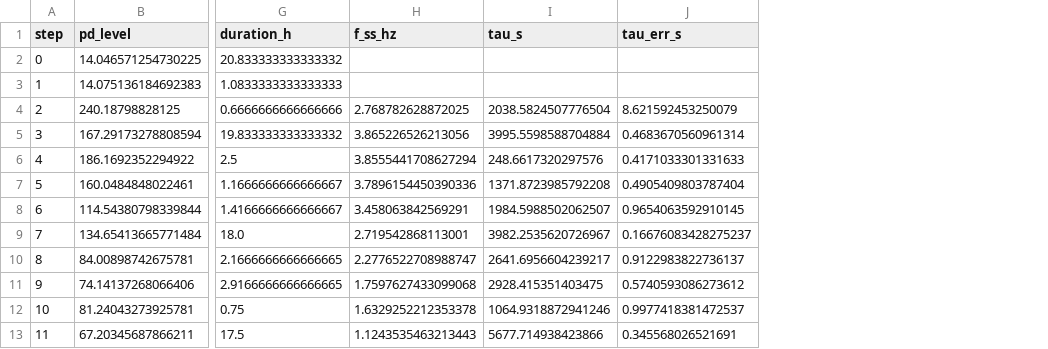
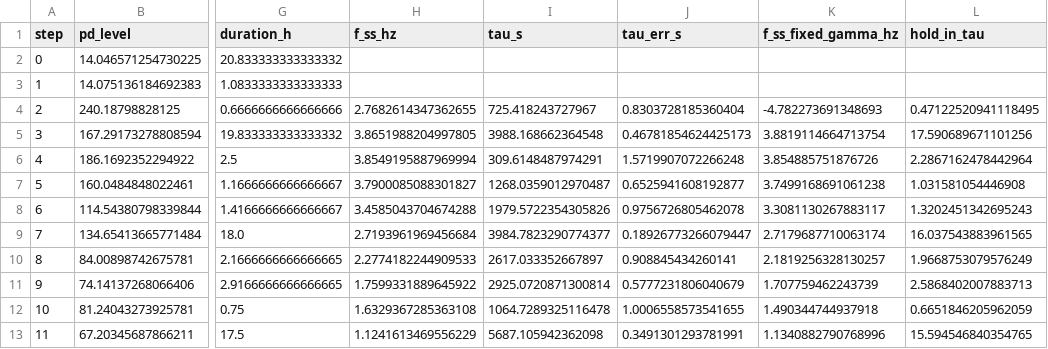
Before and after one commit to Moore-Lab/Decay-Sail, a CSV file: analysis/laser_stepdown_steps.csv, drawn as a sheet; only a part is shown, gaps mark what is left out; the diff covers the shown part only; the diff names each change by its address in the sheet, - before the commit and + after, or states it on an @@ line.

```diff
--- a/analysis/laser_stepdown_steps.csv
+++ b/analysis/laser_stepdown_steps.csv
+column K (f_ss_fixed_gamma_hz), rows 4-13: -4.782273691348693 | 3.8819114664713754 | 3.854885751876726 | 3.7499168691061238 | 3.3081130267883117 | 2.7179687710063174 | 2.1819256328130257 | 1.707759462243739 | 1.490344744937918 | 1.1340882790768996
+column L (hold_in_tau), rows 4-13: 0.47122520941118495 | 17.590689671101256 | 2.2867162478442964 | 1.031581054446908 | 1.3202451342695243 | 16.037543883961565 | 1.9668753079576249 | 2.5868402007883713 | 0.6651846205962059 | 15.594546840354765
-H4 (f_ss_hz): 2.768782628872025
+H4 (f_ss_hz): 2.7682614347362655
-I4 (tau_s): 2038.5824507776504
+I4 (tau_s): 725.418243727967
-J4 (tau_err_s): 8.621592453250079
+J4 (tau_err_s): 0.8303728185360404
-H5 (f_ss_hz): 3.865226526213056
+H5 (f_ss_hz): 3.8651988204997805
-I5 (tau_s): 3995.5598588704884
+I5 (tau_s): 3988.168662364548
-J5 (tau_err_s): 0.4683670560961314
+J5 (tau_err_s): 0.46781854624425173
-H6 (f_ss_hz): 3.8555441708627294
+H6 (f_ss_hz): 3.8549195887969994
-I6 (tau_s): 248.6617320297576
+I6 (tau_s): 309.6148487974291
-J6 (tau_err_s): 0.4171033301331633
+J6 (tau_err_s): 1.5719907072266248
-H7 (f_ss_hz): 3.7896154450390336
+H7 (f_ss_hz): 3.7900085088301827
-I7 (tau_s): 1371.8723985792208
+I7 (tau_s): 1268.0359012970487
-J7 (tau_err_s): 0.4905409803787404
+J7 (tau_err_s): 0.6525941608192877
-H8 (f_ss_hz): 3.458063842569291
+H8 (f_ss_hz): 3.4585043704674288
-I8 (tau_s): 1984.5988502062507
+I8 (tau_s): 1979.5722354305826
-J8 (tau_err_s): 0.9654063592910145
+J8 (tau_err_s): 0.9756726805462078
-H9 (f_ss_hz): 2.719542868113001
+H9 (f_ss_hz): 2.7193961969456684
-I9 (tau_s): 3982.2535620726967
+I9 (tau_s): 3984.7823290774377
-J9 (tau_err_s): 0.16676083428275237
+J9 (tau_err_s): 0.18926773266079447
-H10 (f_ss_hz): 2.2776522708988747
+H10 (f_ss_hz): 2.2774182244909533
-I10 (tau_s): 2641.6956604239217
+I10 (tau_s): 2617.033352667897
-J10 (tau_err_s): 0.9122983822736137
+J10 (tau_err_s): 0.908845434260141
-H11 (f_ss_hz): 1.7597627433099068
+H11 (f_ss_hz): 1.7599331889645922
-I11 (tau_s): 2928.415351403475
+I11 (tau_s): 2925.0720871300814
-J11 (tau_err_s): 0.5740593086273612
+J11 (tau_err_s): 0.5777231806040679
-H12 (f_ss_hz): 1.6329252212353378
+H12 (f_ss_hz): 1.6329367285363108
-I12 (tau_s): 1064.9318872941246
+I12 (tau_s): 1064.7289325116478
-J12 (tau_err_s): 0.9977418381472537
+J12 (tau_err_s): 1.0006558573541655
-H13 (f_ss_hz): 1.1243535463213443
+H13 (f_ss_hz): 1.1241613469556229
-I13 (tau_s): 5677.714938423866
+I13 (tau_s): 5687.105942362098
-J13 (tau_err_s): 0.345568026521691
+J13 (tau_err_s): 0.3491301293781991
```
Also changed, not shown: 9 edited cells elsewhere in this file, 2 other files.
